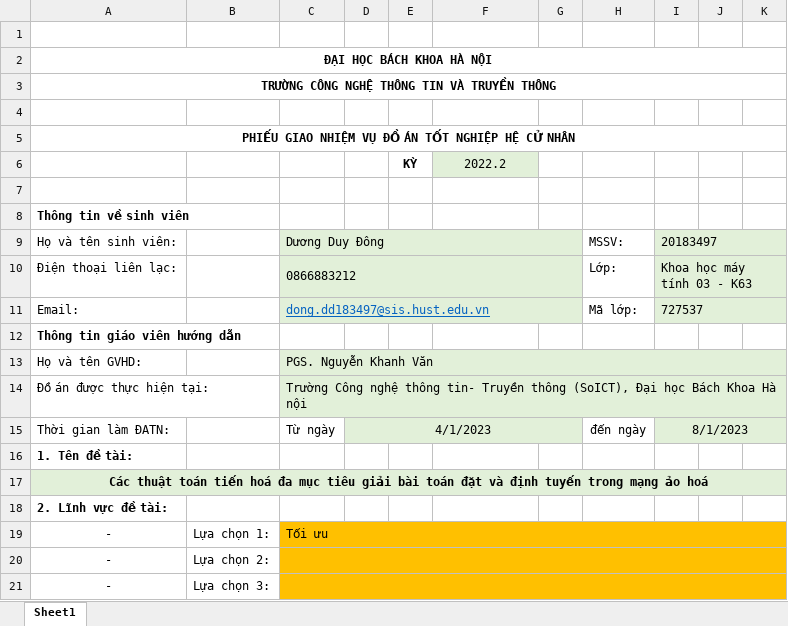
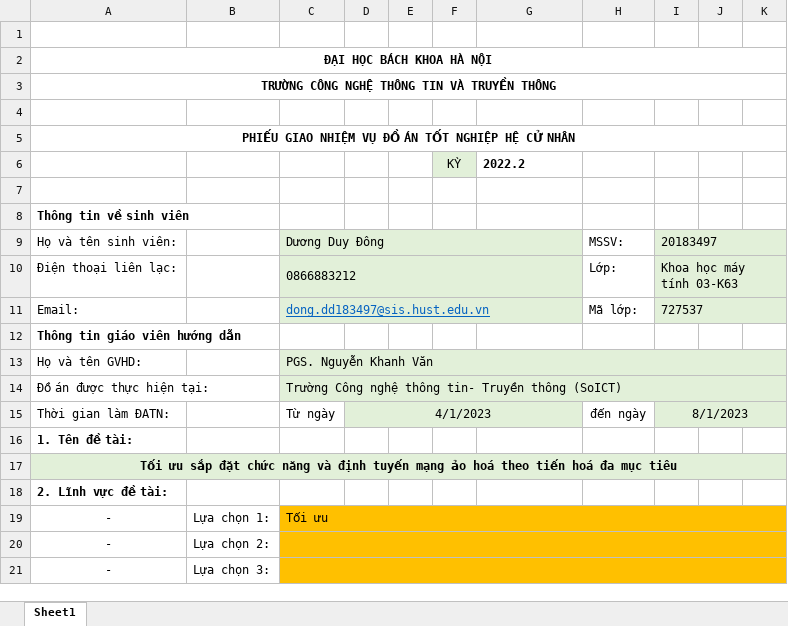
Before and after one commit to DongLieu/tinhtoantienhoa, an Excel workbook: giấy tờ, quyển đồ án TN/phiếu-giao-nhiệm-vụ-Dương-Duy-Đông-20183497.xlsx, sheet Sheet1, drawn as a sheet; only a part is shown; values as stored, in another font and other column widths than the file's, no borders; removed rows and columns are numbered as before the commit, all else as after; the diff names each change by its address in the sheet, - before the commit and + after, or states it on an @@ line.

```diff
--- a/giấy tờ, quyển đồ án TN/phiếu-giao-nhiệm-vụ-Dương-Duy-Đông-20183497.xlsx (sheet Sheet1)
+++ b/giấy tờ, quyển đồ án TN/phiếu-giao-nhiệm-vụ-Dương-Duy-Đông-20183497.xlsx (sheet Sheet1)
+column E, empty
-column G, empty
@@ F6 fill: none → #E2F0D9, bold: on → off @@
@@ G6 fill: #E2F0D9 → none, bold: off → on, alignment: center → left @@
-I10: Khoa học máy tính 03 - K63
+I10: Khoa học máy tính 03-K63
-C14: …Truyền thông (SoICT), Đại học Bách Khoa Hà nội
+C14: …Truyền thông (SoICT)
-A17: Các thuật toán tiến hoá đa mục tiêu giải bài toán đặt và định tuyến trong mạng ảo hoá
+A17: Tối ưu sắp đặt chức năng và định tuyến mạng ảo hoá theo tiến hoá đa mục tiêu
```
Also changed, not shown: 7 other files.
